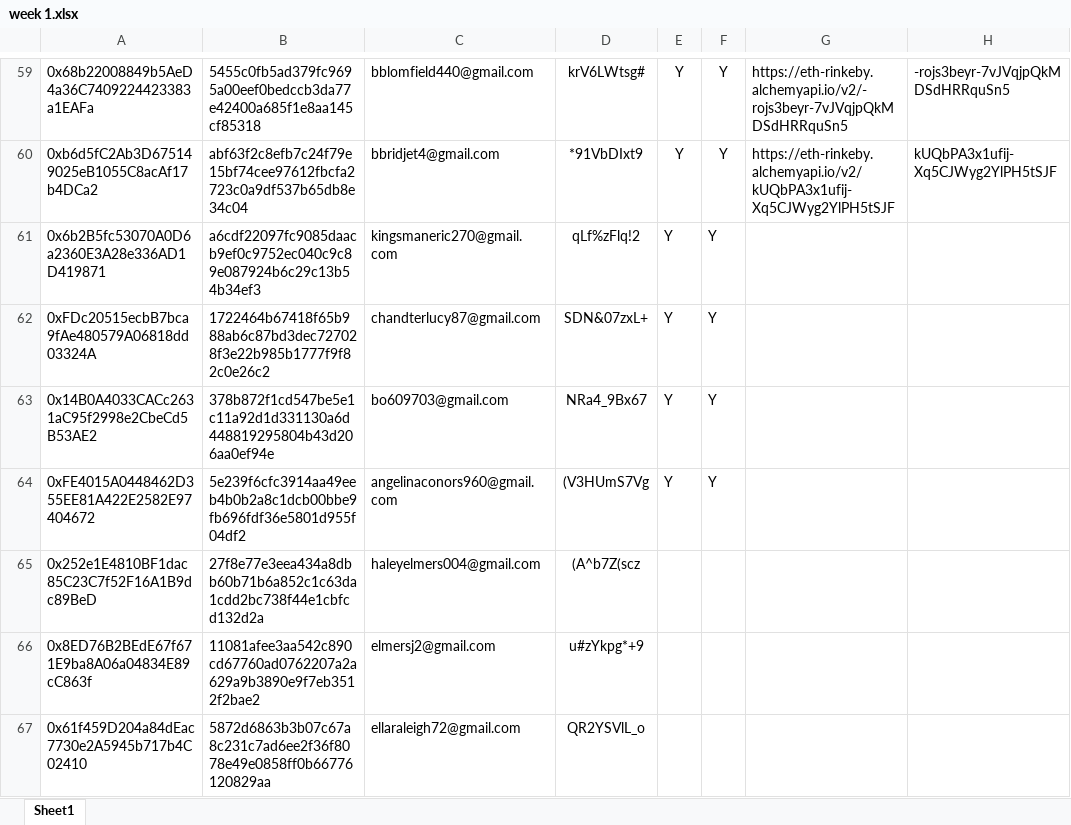
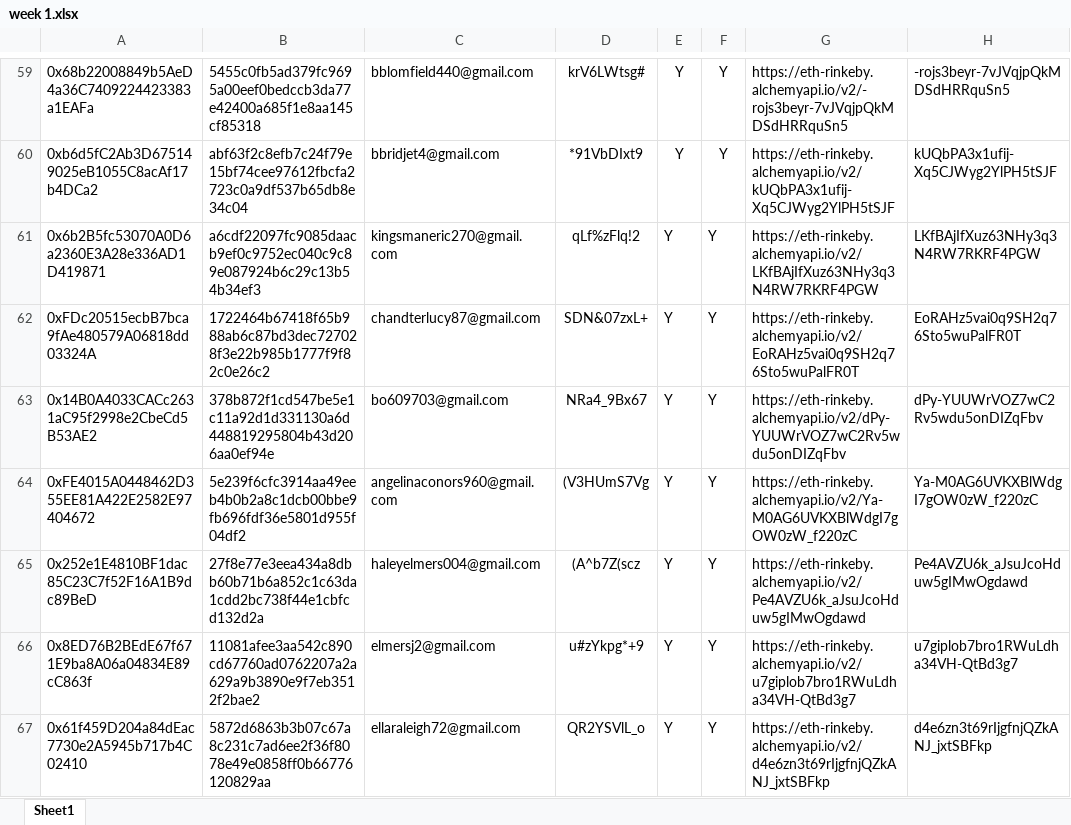
Before and after one commit to alveraboquet/Block_chain, an Excel workbook: scripts_on_ubuntu/Alchemy/week 1/week 1.xlsx, sheet Sheet1, drawn as a sheet; only a part is shown, gaps mark what is left out; values as stored, in another font and other column widths than the file's, no borders; the diff covers the shown part only; the diff names each change by its address in the sheet, - before the commit and + after, or states it on an @@ line.

Commit message:
alchemy

```diff
--- a/scripts_on_ubuntu/Alchemy/week 1/week 1.xlsx (sheet Sheet1)
+++ b/scripts_on_ubuntu/Alchemy/week 1/week 1.xlsx (sheet Sheet1)
-G61: (empty)
+G61: https://eth-rinkeby.alchemyapi.io/v2/LKfBAjIfXuz63NHy3q3N4RW7RKRF4PGW
-H61: (empty)
+H61: LKfBAjIfXuz63NHy3q3N4RW7RKRF4PGW
-G62: (empty)
+G62: https://eth-rinkeby.alchemyapi.io/v2/EoRAHz5vai0q9SH2q76Sto5wuPalFR0T
-H62: (empty)
+H62: EoRAHz5vai0q9SH2q76Sto5wuPalFR0T
-G63: (empty)
+G63: https://eth-rinkeby.alchemyapi.io/v2/dPy-YUUWrVOZ7wC2Rv5wdu5onDIZqFbv
-H63: (empty)
+H63: dPy-YUUWrVOZ7wC2Rv5wdu5onDIZqFbv
-G64: (empty)
+G64: https://eth-rinkeby.alchemyapi.io/v2/Ya-M0AG6UVKXBlWdgI7gOW0zW_f220zC
-H64: (empty)
+H64: Ya-M0AG6UVKXBlWdgI7gOW0zW_f220zC
-E65:E67: (empty)
+E65:E67: Y
-F65:F67: (empty)
+F65:F67: Y
-G65: (empty)
+G65: https://eth-rinkeby.alchemyapi.io/v2/Pe4AVZU6k_aJsuJcoHduw5gIMwOgdawd
-H65: (empty)
+H65: Pe4AVZU6k_aJsuJcoHduw5gIMwOgdawd
-G66: (empty)
+G66: https://eth-rinkeby.alchemyapi.io/v2/u7giplob7bro1RWuLdha34VH-QtBd3g7
-H66: (empty)
+H66: u7giplob7bro1RWuLdha34VH-QtBd3g7
-G67: (empty)
+G67: https://eth-rinkeby.alchemyapi.io/v2/d4e6zn3t69rIjgfnjQZkANJ_jxtSBFkp
-H67: (empty)
+H67: d4e6zn3t69rIjgfnjQZkANJ_jxtSBFkp
```
Also changed, not shown: 102 edited cells elsewhere in this sheet, 4 other files.
